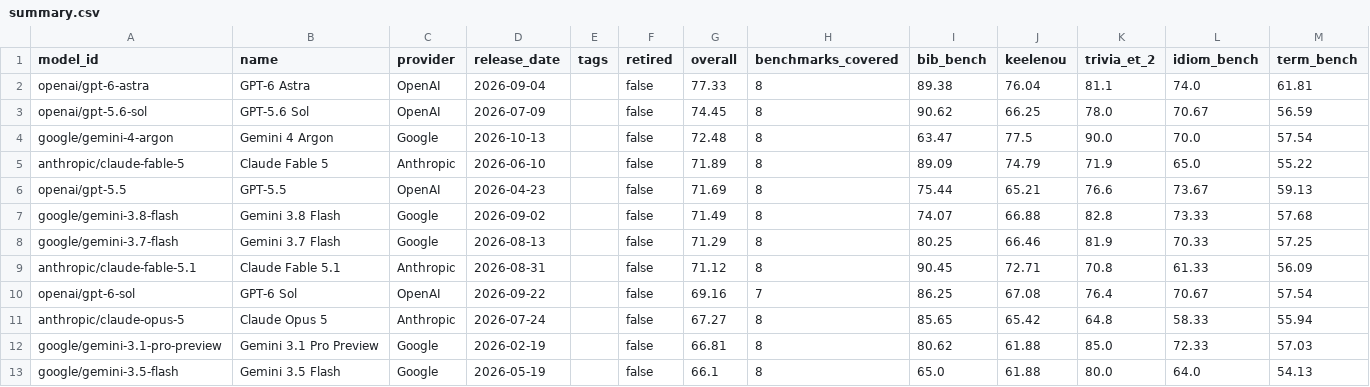
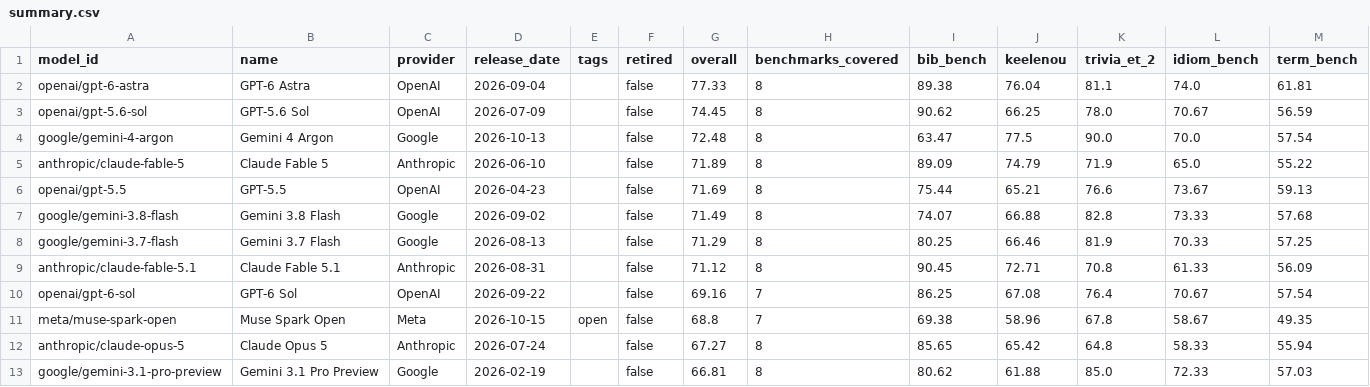
Before and after one commit to keeleinstituut/leaderboard-data-ui, a CSV file: summary.csv, drawn as a sheet; only a part is shown; the shorter side is filled out with more unchanged rows; rows hold the shown columns only; the diff names each change by its address in the sheet, - before the commit and + after, or states it on an @@ line.

```diff
--- a/summary.csv
+++ b/summary.csv
+row 11: meta/muse-spark-open | Muse Spark Open | Meta | 2026-10-15 | open | false | 68.8 | 7 | 69.38 | 58.96 | 67.8 | 58.67 | 49.35
```
Also changed, not shown: 4 other files.
